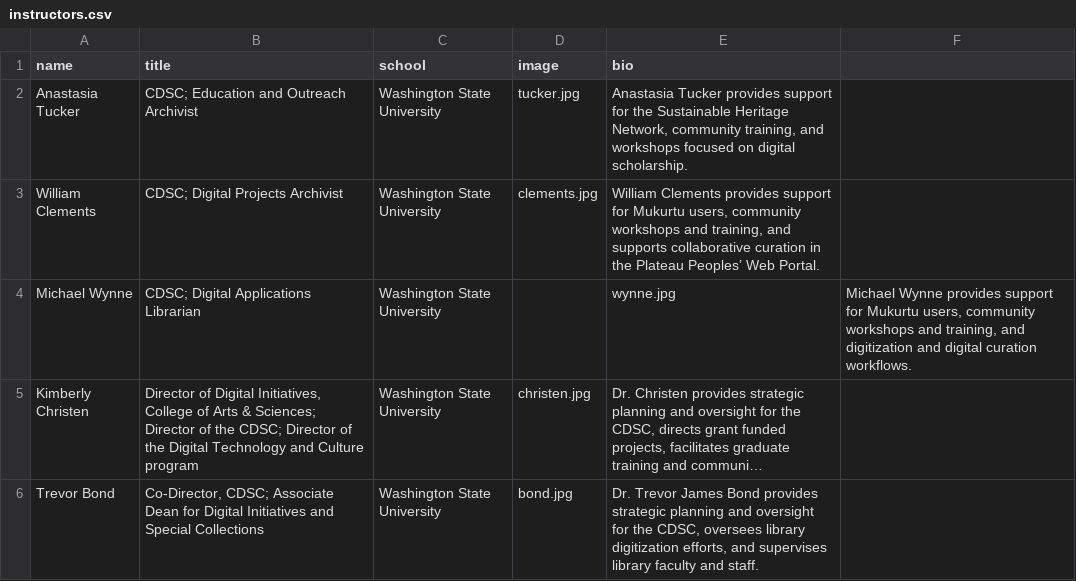
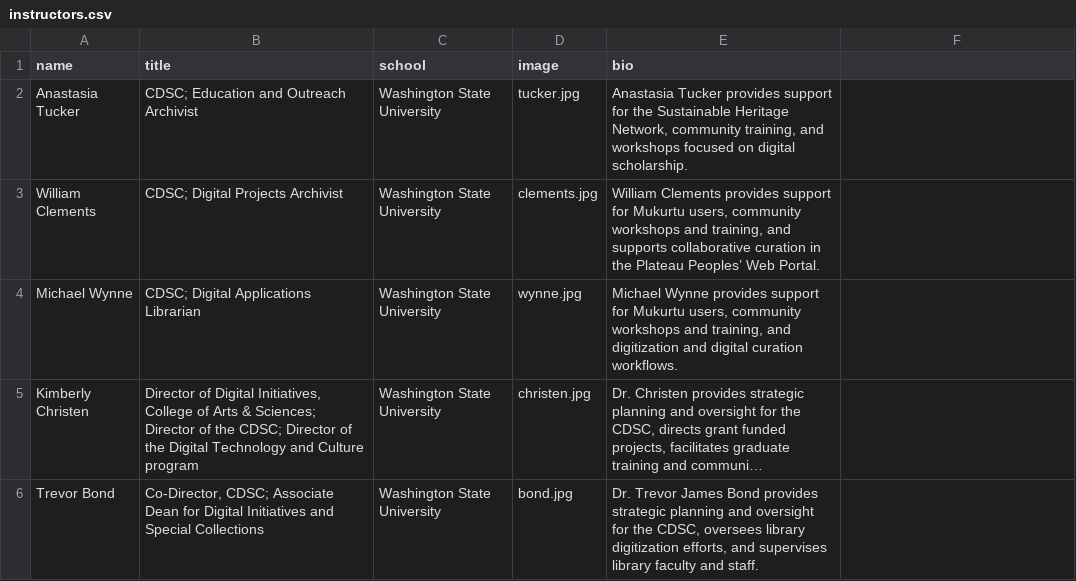
Before and after one commit to PalouseDH/symposium, a CSV file: docs/_data/instructors.csv, drawn as a sheet; only a part is shown; long unchanged cells end in …; the diff names each change by its address in the sheet, - before the commit and + after, or states it on an @@ line.

```diff
--- a/docs/_data/instructors.csv
+++ b/docs/_data/instructors.csv
-D4 (image): (empty)
+D4 (image): wynne.jpg
-E4 (bio): wynne.jpg
+E4 (bio): Michael Wynne provides support for Mukurtu users, community workshops and training, and digitization and digital curation workflows.
-F4: Michael Wynne provides support for Mukurtu users, community workshops and training, and digitization and digital curation workflows.
+F4: (empty)
```
Also changed, not shown: 1 other file.
